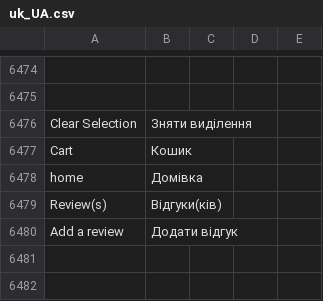
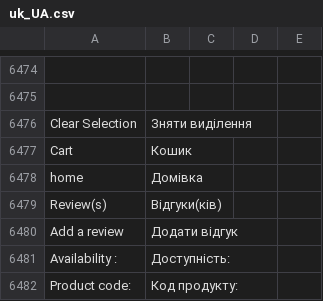
Before and after one commit to kozakvasyl/FinalTask, a CSV file: FinalTask/bonfire/i18n/uk_UA.csv, drawn as a sheet; only a part is shown, gaps mark what is left out; the diff names each change by its address in the sheet, - before the commit and + after, or states it on an @@ line.

```diff
--- a/FinalTask/bonfire/i18n/uk_UA.csv
+++ b/FinalTask/bonfire/i18n/uk_UA.csv
+row 6481: Availability : | Доступність:
+row 6482: Product code: | Код продукту:
```
Also changed, not shown: 3 other files.
